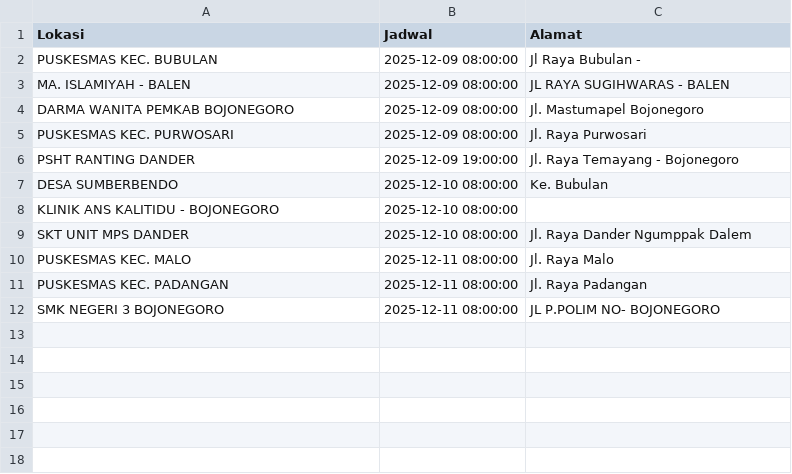
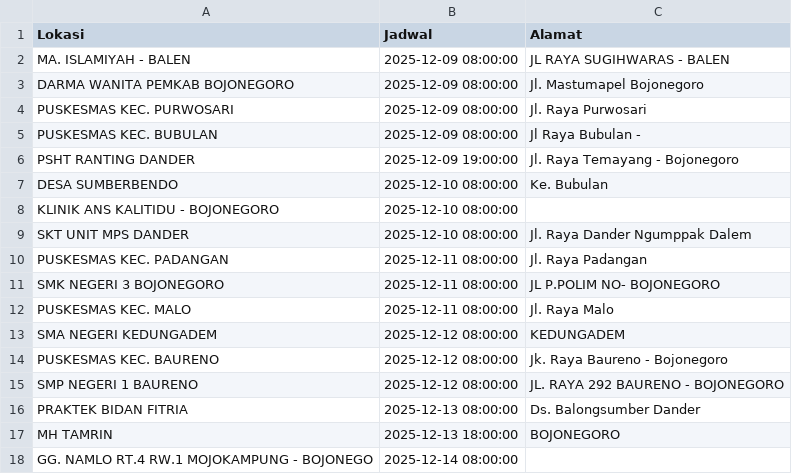
Before and after one commit to uddpmibojonegoro/mobile-unit-schedule, a CSV file: jadwal_mu.csv, drawn as a sheet.

Commit message:
update Sen Des  8 09:00:01 WIB 2025

```diff
--- a/jadwal_mu.csv
+++ b/jadwal_mu.csv
@@ -1,3 +1,2 @@
 Lokasi;Jadwal;Alamat
-"PUSKESMAS KEC. BUBULAN";"2025-12-09 08:00:00";"Jl Raya Bubulan -"
 "MA. ISLAMIYAH - BALEN";"2025-12-09 08:00:00";"JL RAYA SUGIHWARAS - BALEN"
@@ -5,2 +4,3 @@ Lokasi;Jadwal;Alamat
 "PUSKESMAS KEC. PURWOSARI ";"2025-12-09 08:00:00";"Jl. Raya Purwosari"
+"PUSKESMAS KEC. BUBULAN";"2025-12-09 08:00:00";"Jl Raya Bubulan -"
 "PSHT RANTING DANDER";"2025-12-09 19:00:00";"Jl. Raya Temayang - Bojonegoro"
@@ -9,4 +9,10 @@ Lokasi;Jadwal;Alamat
 "SKT UNIT MPS DANDER";"2025-12-10 08:00:00";"Jl. Raya Dander Ngumppak Dalem"
-"PUSKESMAS KEC. MALO";"2025-12-11 08:00:00";"Jl. Raya Malo"
 "PUSKESMAS KEC. PADANGAN";"2025-12-11 08:00:00";"Jl. Raya Padangan"
 "SMK NEGERI 3 BOJONEGORO";"2025-12-11 08:00:00";"JL P.POLIM NO- BOJONEGORO"
+"PUSKESMAS KEC. MALO";"2025-12-11 08:00:00";"Jl. Raya Malo"
+"SMA NEGERI KEDUNGADEM";"2025-12-12 08:00:00";KEDUNGADEM
+"PUSKESMAS KEC. BAURENO ";"2025-12-12 08:00:00";"Jk. Raya Baureno - Bojonegoro"
+"SMP NEGERI 1 BAURENO";"2025-12-12 08:00:00";"JL. RAYA 292 BAURENO - BOJONEGORO"
+"PRAKTEK BIDAN FITRIA";"2025-12-13 08:00:00";"Ds. Balongsumber Dander"
+"MH TAMRIN";"2025-12-13 18:00:00";BOJONEGORO
+"GG. NAMLO RT.4 RW.1 MOJOKAMPUNG - BOJONEGO";"2025-12-14 08:00:00";
```
